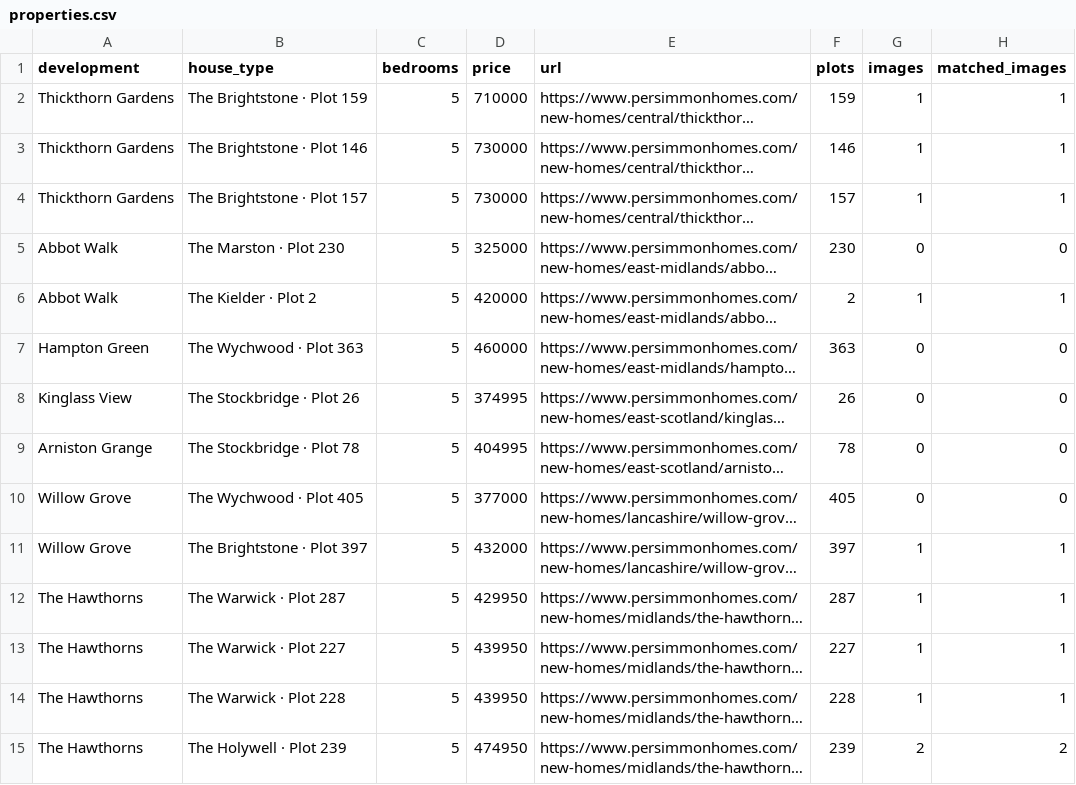
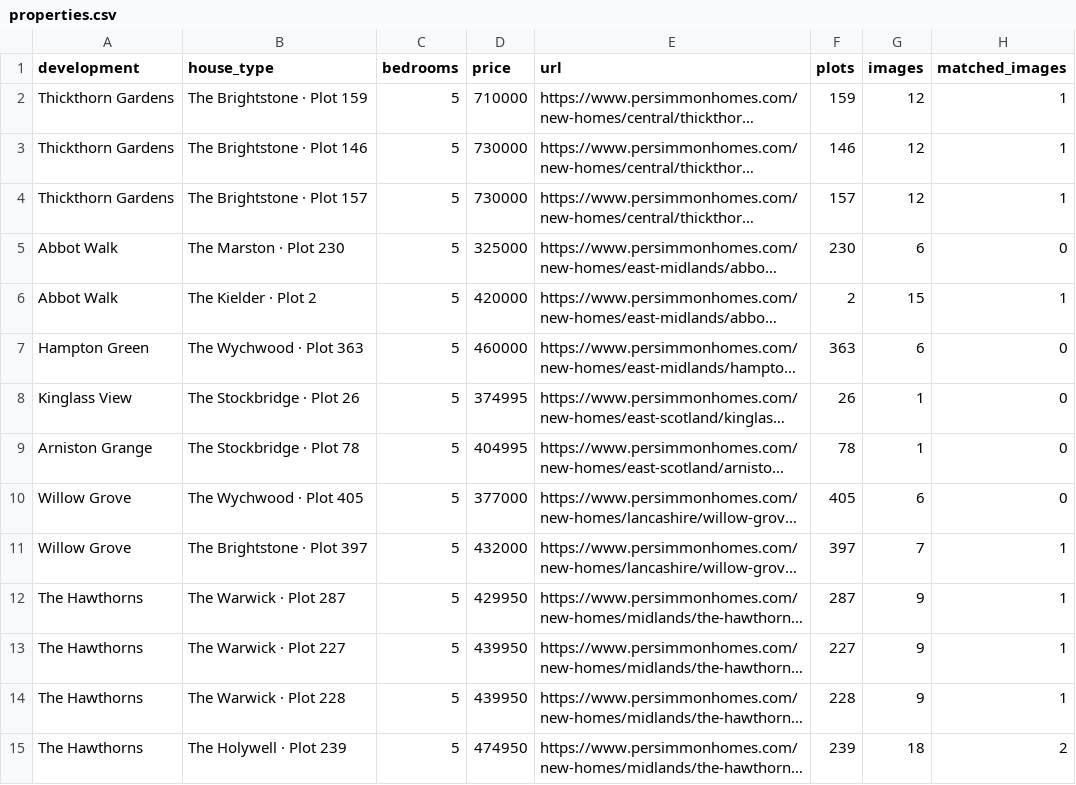
Before and after one commit to brianscott1980-cyber/ShowhomeCrawler, a CSV file: collections/persimmon-home-offices/properties.csv, drawn as a sheet; only a part is shown; long unchanged cells end in …; the diff covers the shown part only; the diff names each change by its address in the sheet, - before the commit and + after, or states it on an @@ line.

Commit message:
feat: expose non-published images under Interiors as Uncategorised
- Include all crawled image metadata and property associations in published collections
- Add 'Uncategorised' interior group under /interiors alongside 'Study & Home Office'
- Maintain associations with homebuilders and developments for all uncategorised images
- Support on-demand CDN redirects in asset route for un-downloaded binary images
- Update Gallery component to include unclassified images on group detail views
- Expand Vitest tests for group categorization and asset redirects

```diff
--- a/collections/persimmon-home-offices/properties.csv
+++ b/collections/persimmon-home-offices/properties.csv
-G2:G4 (images): 1
+G2:G4 (images): 12
-G5 (images): 0
+G5 (images): 6
-G6 (images): 1
+G6 (images): 15
-G7 (images): 0
+G7 (images): 6
-G8:G9 (images): 0
+G8:G9 (images): 1
-G10 (images): 0
+G10 (images): 6
-G11 (images): 1
+G11 (images): 7
-G12:G14 (images): 1
+G12:G14 (images): 9
-G15 (images): 2
+G15 (images): 18
```
Also changed, not shown: 70 edited cells elsewhere in this file, collections/barratt-home-offices/properties.csv, collections/crest-nicholson-home-offices/properties.csv, 49 other files.
